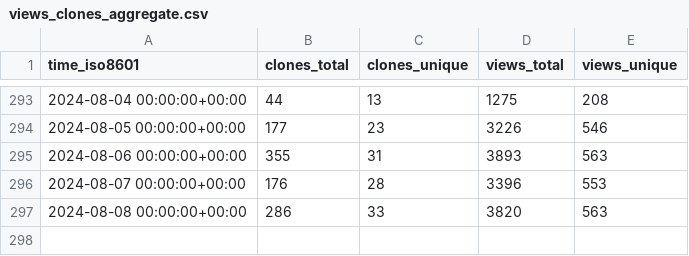
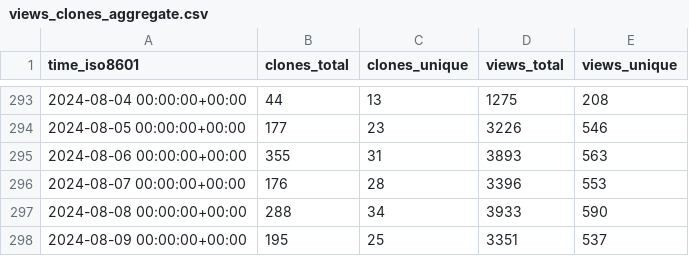
Before and after one commit to sbalandi/openvino_notebooks, a CSV file: openvinotoolkit/openvino_notebooks/ghrs-data/views_clones_aggregate.csv, drawn as a sheet; only a part is shown, gaps mark what is left out.

```diff
--- a/openvinotoolkit/openvino_notebooks/ghrs-data/views_clones_aggregate.csv
+++ b/openvinotoolkit/openvino_notebooks/ghrs-data/views_clones_aggregate.csv
@@ -296,2 +296,3 @@ time_iso8601,clones_total,clones_unique,views_total,views_unique
 2024-08-07 00:00:00+00:00,176,28,3396,553
-2024-08-08 00:00:00+00:00,286,33,3820,563
+2024-08-08 00:00:00+00:00,288,34,3933,590
+2024-08-09 00:00:00+00:00,195,25,3351,537
```
Also changed, not shown: 1 other file.
